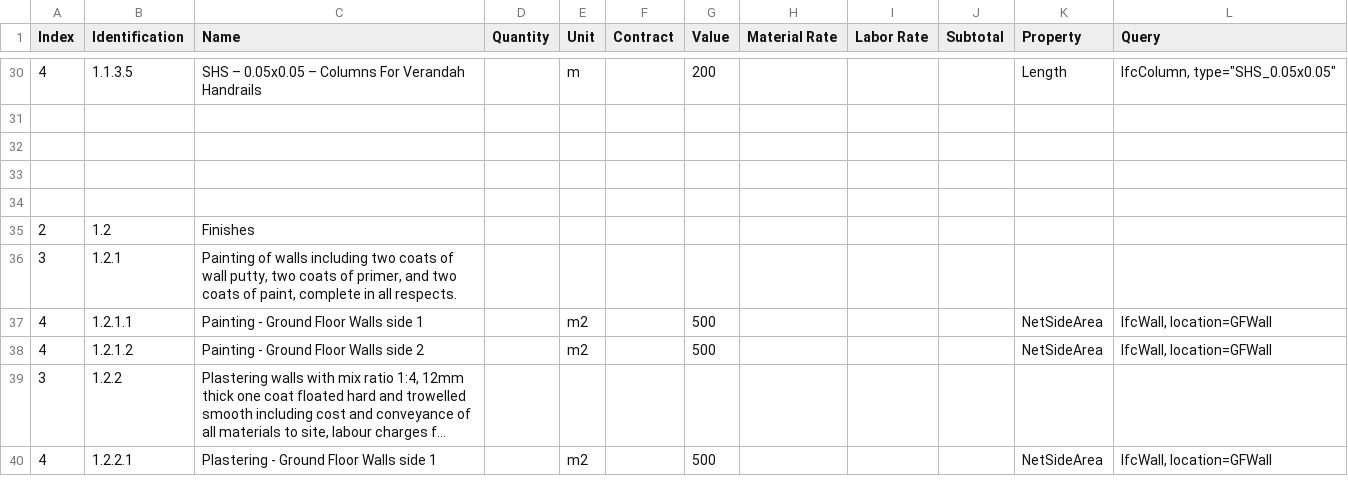
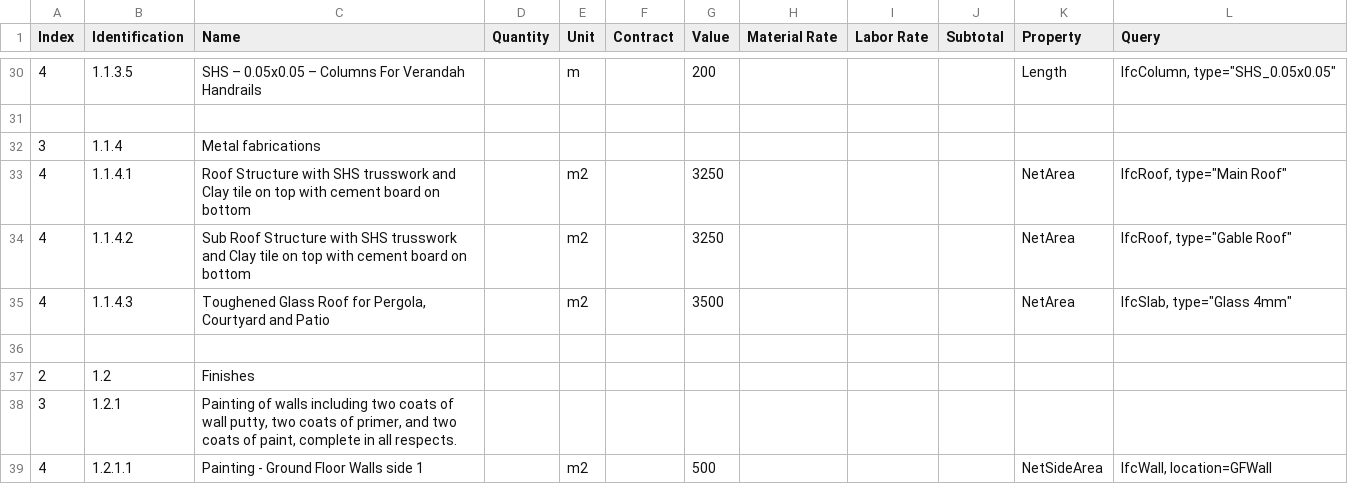
Before and after one commit to Arunarchitect/SreekeshIFC, a CSV file: schedules/Estimate.csv, drawn as a sheet; only a part is shown, gaps mark what is left out; the shorter side is filled out with more unchanged rows; long unchanged cells end in …; the diff covers the shown part only; the diff names each change by its address in the sheet, - before the commit and + after, or states it on an @@ line.

```diff
--- a/schedules/Estimate.csv
+++ b/schedules/Estimate.csv
-row 32: (empty)
+row 32: 3 | 1.1.4 | Metal fabrications
-row 33: (empty)
+row 33: 4 | 1.1.4.1 | Roof Structure with SHS trusswork and Clay tile on top with cement board on bottom |  | m2 |  | 3250 |  |  |  | NetArea | IfcRoof, type="Main Roof"
+row 34: 4 | 1.1.4.2 | Sub Roof Structure with SHS trusswork and Clay tile on top with cement board on bottom |  | m2 |  | 3250 |  |  |  | NetArea | IfcRoof, type="Gable Roof"
+row 35: 4 | 1.1.4.3 | Toughened Glass Roof for Pergola, Courtyard and Patio |  | m2 |  | 3500 |  |  |  | NetArea | IfcSlab, type="Glass 4mm"
```
Also changed, not shown: 24 added rows elsewhere in this file, 2 other files.
